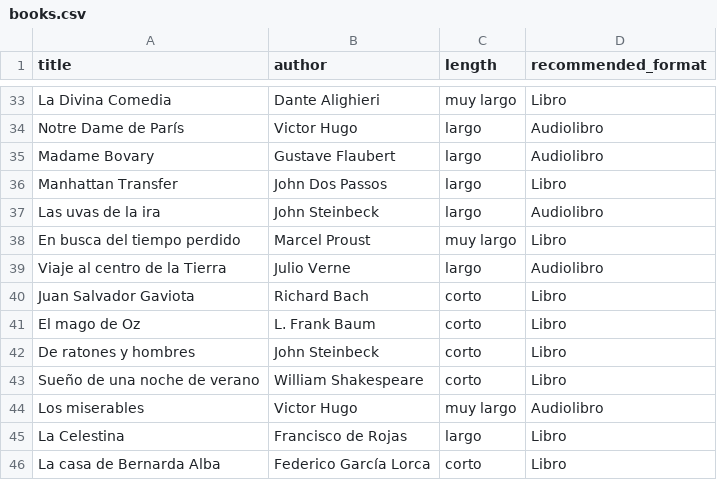
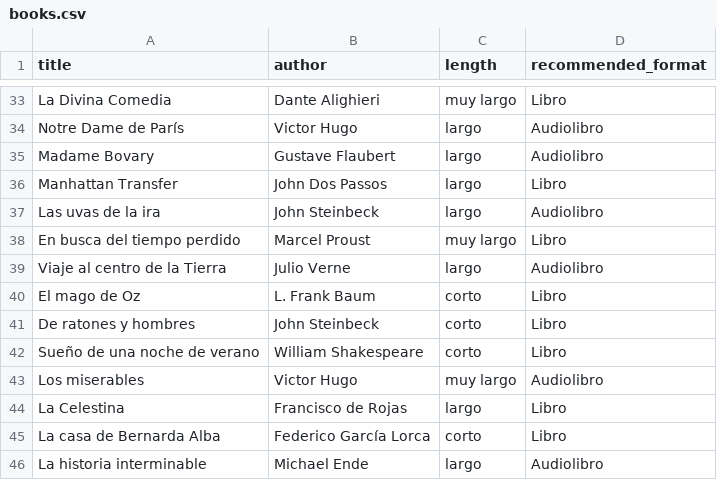
Before and after one commit to acasquete/acasquete.github.io, a CSV file: _data/books.csv, drawn as a sheet; only a part is shown, gaps mark what is left out; the shorter side is filled out with more unchanged rows; the diff names each change by its address in the sheet, - before the commit and + after, or states it on an @@ line.

```diff
--- a/_data/books.csv
+++ b/_data/books.csv
-row 40: Juan Salvador Gaviota | Richard Bach | corto | Libro
```
Also changed, not shown: 3 other files.
